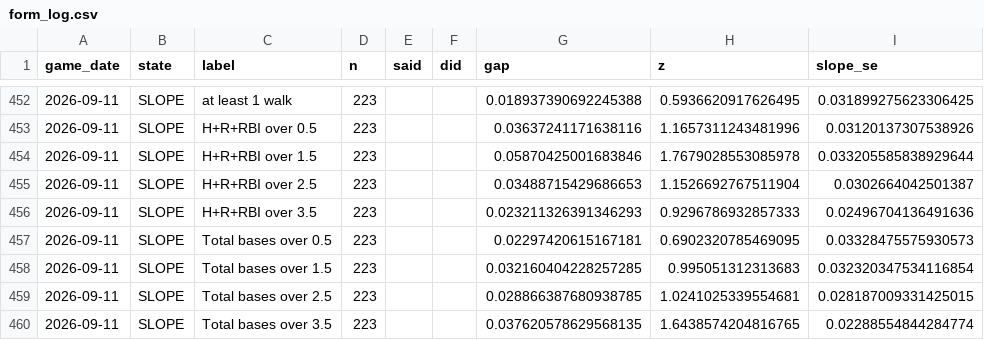
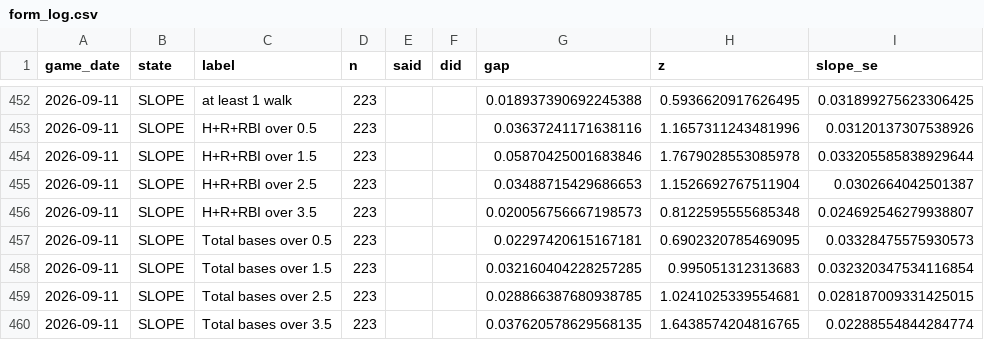
Before and after one commit to titan-trials/Base, a CSV file: cache/form_log.csv, drawn as a sheet; only a part is shown, gaps mark what is left out.

```diff
--- a/cache/form_log.csv
+++ b/cache/form_log.csv
@@ -455,3 +455,3 @@ game_date,state,label,n,said,did,gap,z,slope_se
 2026-09-11,SLOPE,H+R+RBI over 2.5,223,,,0.03488715429686653,1.1526692767511904,0.0302664042501387
-2026-09-11,SLOPE,H+R+RBI over 3.5,223,,,0.023211326391346293,0.9296786932857333,0.02496704136491636
+2026-09-11,SLOPE,H+R+RBI over 3.5,223,,,0.020056756667198573,0.8122595555685348,0.024692546279938807
 2026-09-11,SLOPE,Total bases over 0.5,223,,,0.02297420615167181,0.6902320785469095,0.03328475575930573
```
Also changed, not shown: cache/scoring_log.csv, 4 other files.
